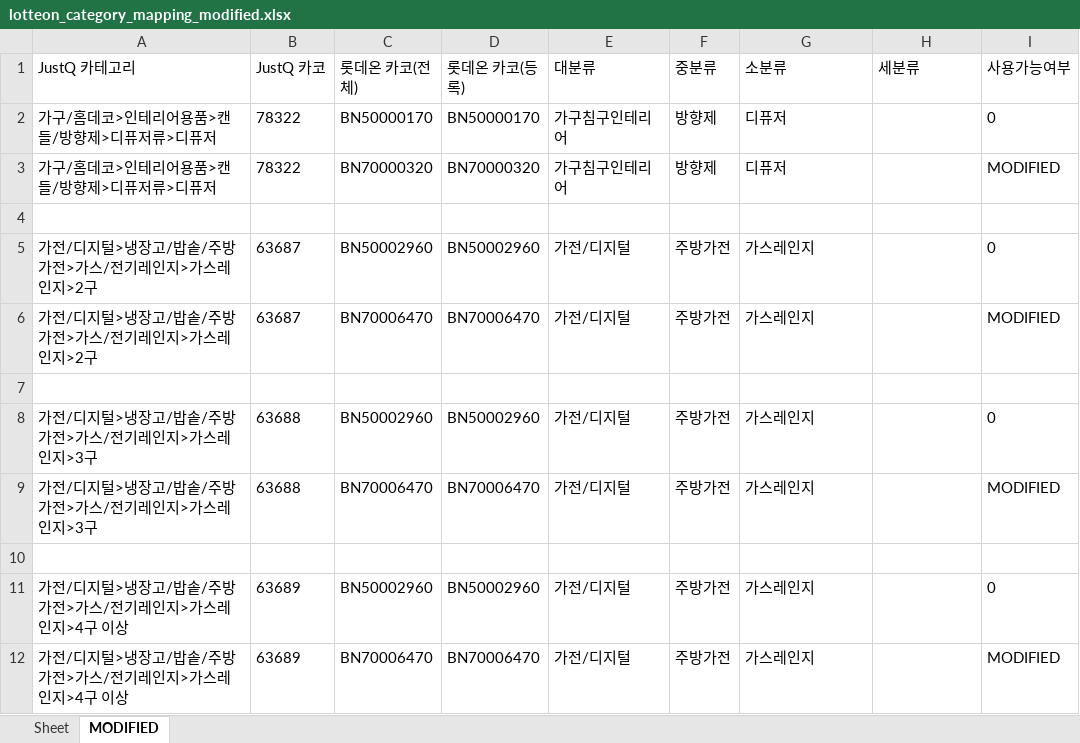
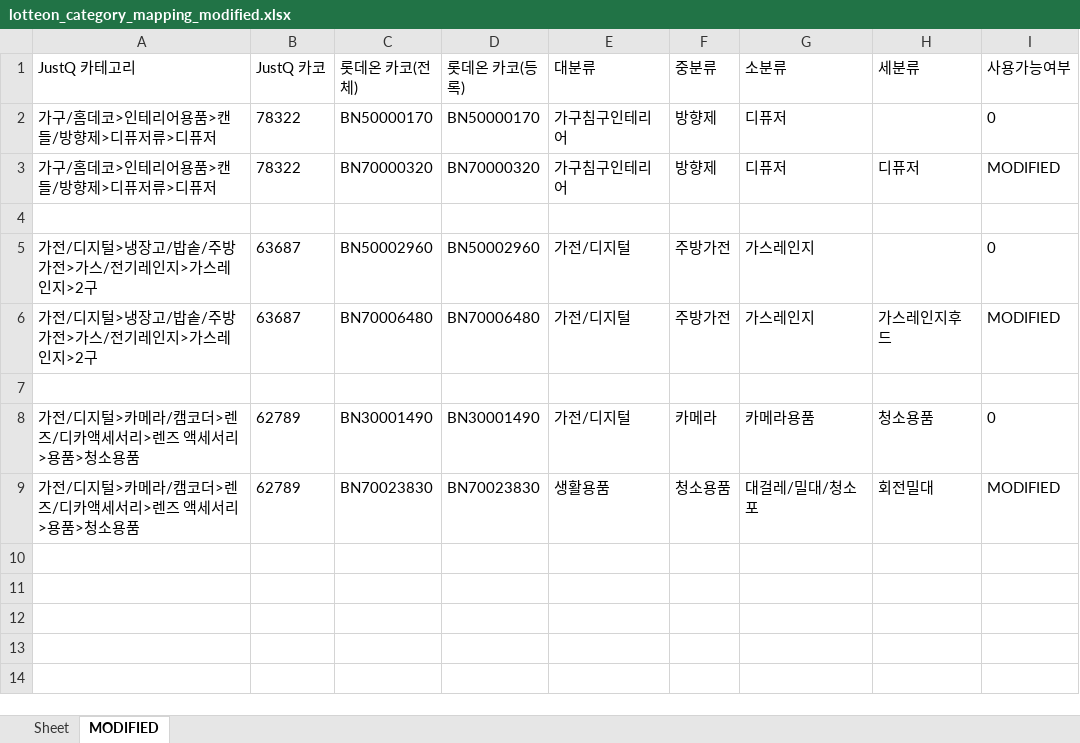
Before and after one commit to emscbQ/Etc, an Excel workbook: lotteon_category_mapping_modified.xlsx, sheet MODIFIED, drawn as a sheet; values as stored, in another font and other column widths than the file's, no borders; removed rows and columns are numbered as before the commit, all else as after; the diff names each change by its address in the sheet, - before the commit and + after, or states it on an @@ line.

Commit message:
Modify lotteon category

```diff
--- a/lotteon_category_mapping_modified.xlsx (sheet MODIFIED)
+++ b/lotteon_category_mapping_modified.xlsx (sheet MODIFIED)
-H3 (세분류): (empty)
+H3 (세분류): 디퓨저
-C6 (롯데온 카코(전체)): BN70006470
+C6 (롯데온 카코(전체)): BN70006480
-D6 (롯데온 카코(등록)): BN70006470
+D6 (롯데온 카코(등록)): BN70006480
-H6 (세분류): (empty)
+H6 (세분류): 가스레인지후드
-row 8: 가전/디지털>냉장고/밥솥/주방가전>가스/전기레인지>가스레인지>3구 | 63688 | BN50002960 | BN50002960 | 가전/디지털 | 주방가전 | 가스레인지 |  | 0
-row 9: 가전/디지털>냉장고/밥솥/주방가전>가스/전기레인지>가스레인지>3구 | 63688 | BN70006470 | BN70006470 | 가전/디지털 | 주방가전 | 가스레인지 |  | MODIFIED
-row 8: (empty)
+row 8: 가전/디지털>카메라/캠코더>렌즈/디카액세서리>렌즈 액세서리>용품>청소용품 | 62789 | BN30001490 | BN30001490 | 가전/디지털 | 카메라 | 카메라용품 | 청소용품 | 0
-row 11: 가전/디지털>냉장고/밥솥/주방가전>가스/전기레인지>가스레인지>4구 이상 | 63689 | BN50002960 | BN50002960 | 가전/디지털 | 주방가전 | 가스레인지 |  | 0
-row 12: 가전/디지털>냉장고/밥솥/주방가전>가스/전기레인지>가스레인지>4구 이상 | 63689 | BN70006470 | BN70006470 | 가전/디지털 | 주방가전 | 가스레인지 |  | MODIFIED
+row 9: 가전/디지털>카메라/캠코더>렌즈/디카액세서리>렌즈 액세서리>용품>청소용품 | 62789 | BN70023830 | BN70023830 | 생활용품 | 청소용품 | 대걸레/밀대/청소포 | 회전밀대 | MODIFIED
```
Also changed, not shown: sheet Sheet, 3 other files.
